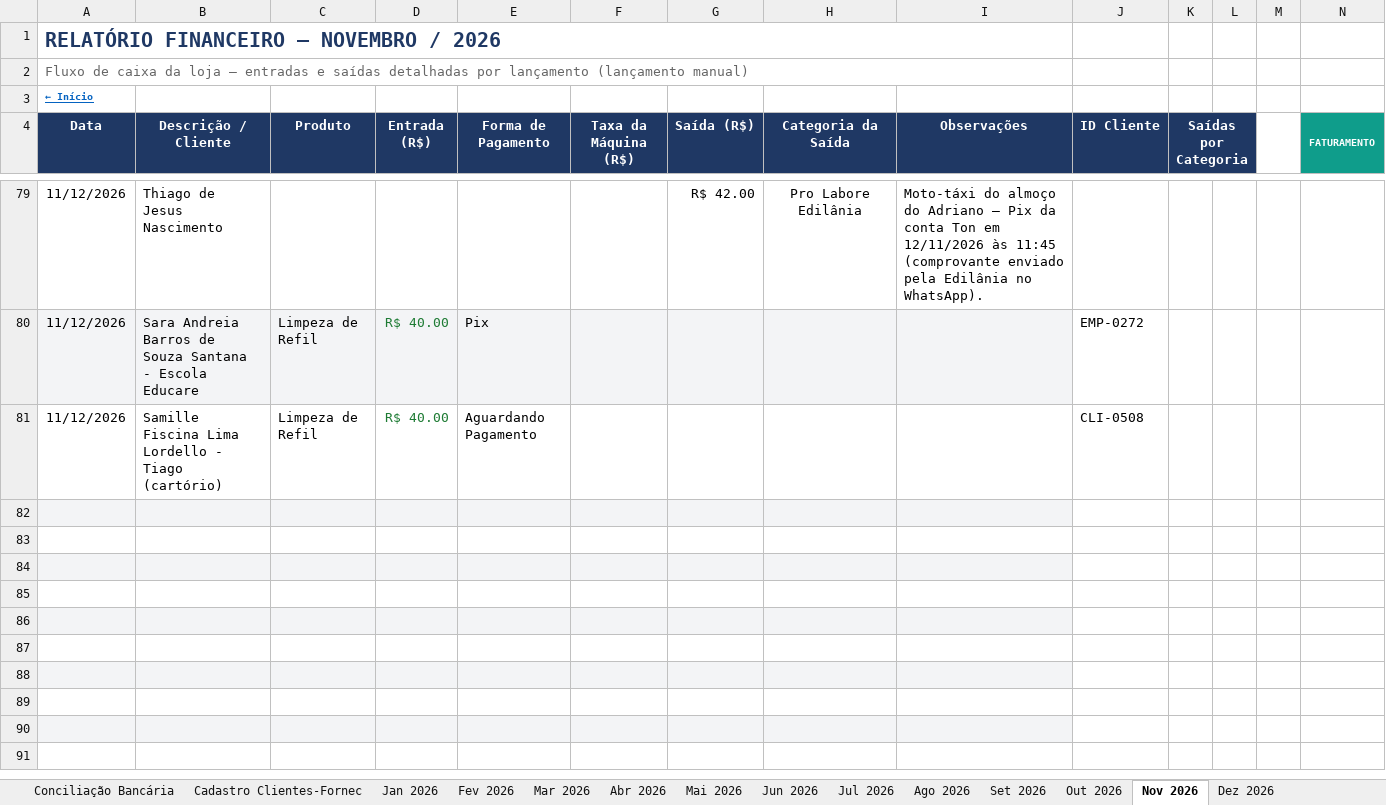
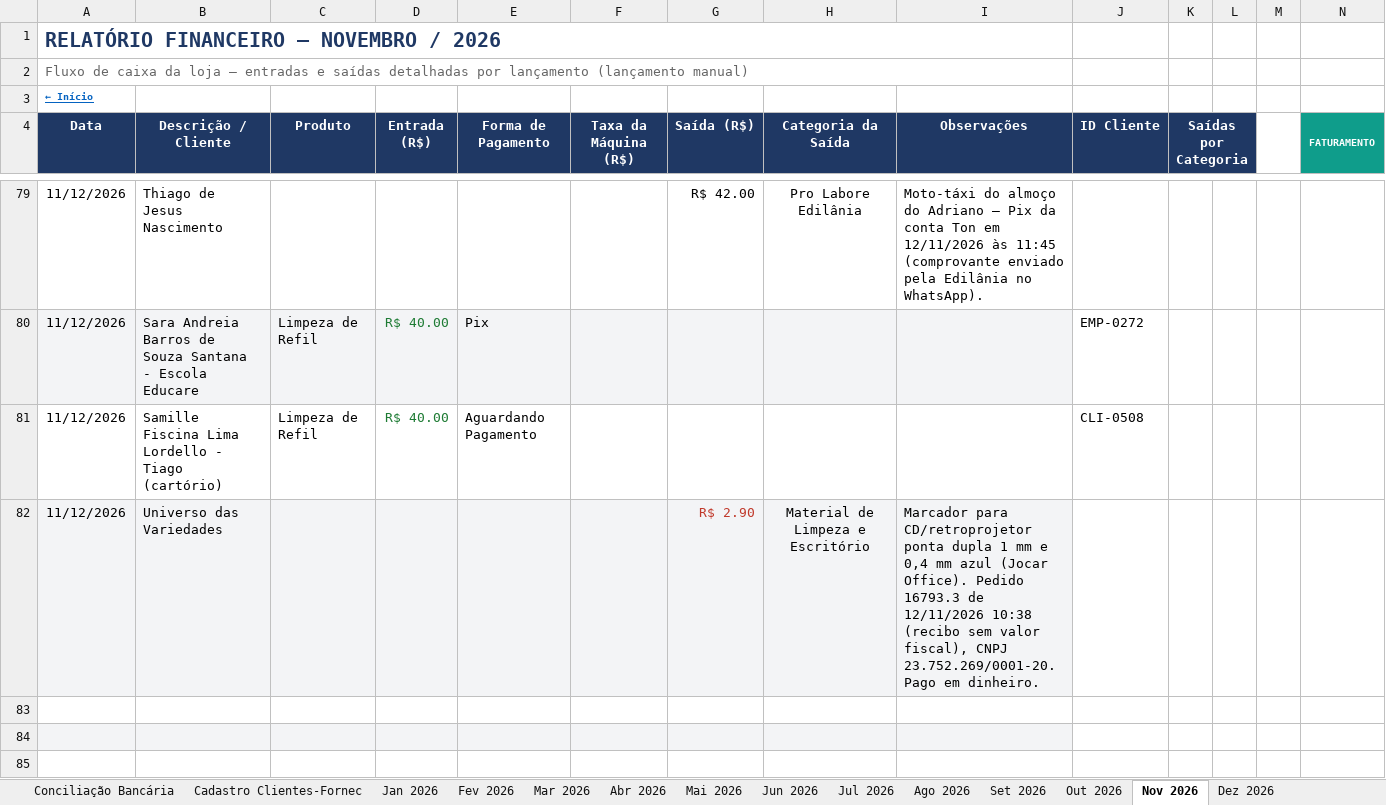
Before and after one commit to backupplanetaagua2025-hub/financeiro, an Excel workbook: Relatorio_Financeiro_2026.xlsx, sheet Nov 2026, drawn as a sheet; only a part is shown, gaps mark what is left out; the shorter side is filled out with more unchanged rows; values as stored, in another font and other column widths than the file's, no borders; conditional formats not drawn; rows hold the shown columns only; the diff names each change by its address in the sheet, - before the commit and + after, or states it on an @@ line.

```diff
--- a/Relatorio_Financeiro_2026.xlsx (sheet Nov 2026)
+++ b/Relatorio_Financeiro_2026.xlsx (sheet Nov 2026)
-row 82: (empty)
+row 82: 11/12/2026 | Universo das Variedades |  |  |  |  | R$ 2.90 | Material de Limpeza e Escritório | Marcador para CD/retroprojetor ponta dupla 1 mm e 0,4 mm azul (Jocar Office). Pedido 16793.3 de 12/11/2026 10:38 (recibo sem valor fiscal), CNPJ 23.752.269/0001-20. Pago em dinheiro.
```
Also changed, not shown: 1 other file.
